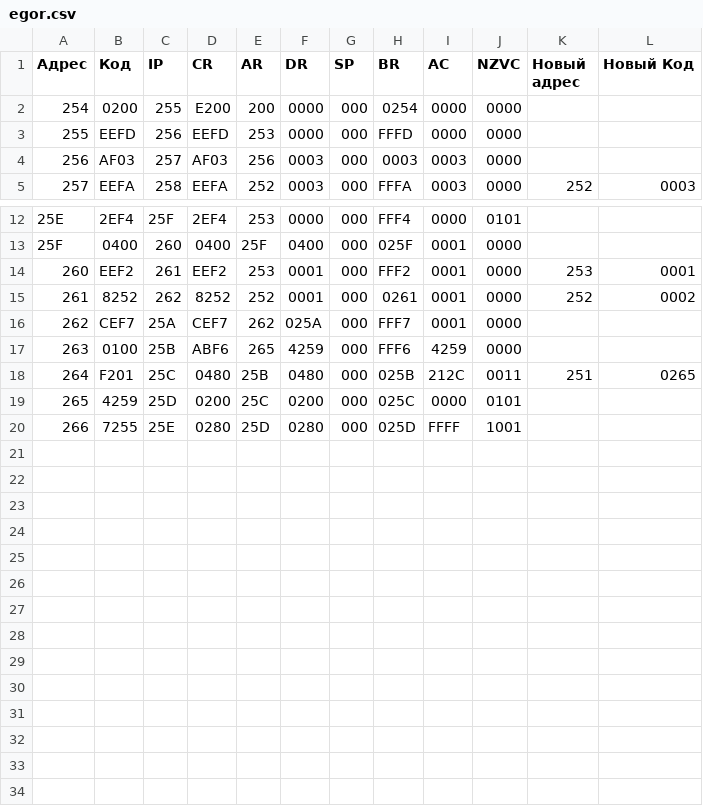
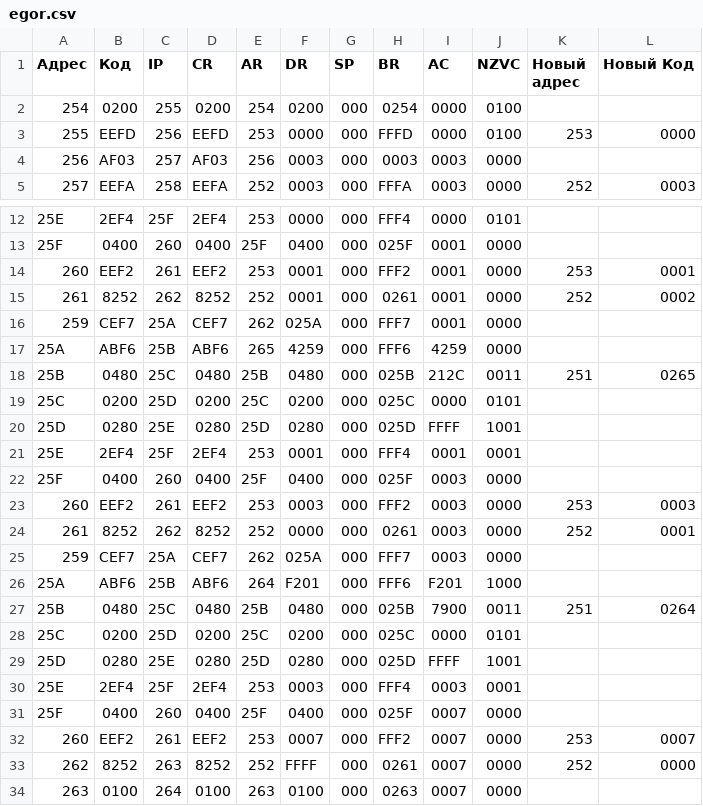
Before and after one commit to foryourselfand/computer_science_basics, a CSV file: tracing/csv/egor.csv, drawn as a sheet; only a part is shown, gaps mark what is left out.

Commit message:
some tracing

```diff
--- a/tracing/csv/egor.csv
+++ b/tracing/csv/egor.csv
@@ -1,4 +1,4 @@
 Адрес,Код,IP,CR,AR,DR,SP,BR,AC,NZVC,Новый адрес,Новый Код
-254,0200,255,E200,200,0000,000,0254,0000,0000,   ,
-255,EEFD,256,EEFD,253,0000,000,FFFD,0000,0000,   ,
+254,0200,255,0200,254,0200,000,0254,0000,0100,   ,
+255,EEFD,256,EEFD,253,0000,000,FFFD,0000,0100,253,0000
 256,AF03,257,AF03,256,0003,000,0003,0003,0000,   ,
@@ -15,6 +15,20 @@
 261,8252,262,8252,252,0001,000,0261,0001,0000,252,0002
-262,CEF7,25A,CEF7,262,025A,000,FFF7,0001,0000,   ,
-263,0100,25B,ABF6,265,4259,000,FFF6,4259,0000,   ,
-264,F201,25C,0480,25B,0480,000,025B,212C,0011,251,0265
-265,4259,25D,0200,25C,0200,000,025C,0000,0101,   ,
-266,7255,25E,0280,25D,0280,000,025D,FFFF,1001,   ,
+259,CEF7,25A,CEF7,262,025A,000,FFF7,0001,0000,   ,
+25A,ABF6,25B,ABF6,265,4259,000,FFF6,4259,0000,   ,
+25B,0480,25C,0480,25B,0480,000,025B,212C,0011,251,0265
+25C,0200,25D,0200,25C,0200,000,025C,0000,0101,   ,
+25D,0280,25E,0280,25D,0280,000,025D,FFFF,1001,   ,
+25E,2EF4,25F,2EF4,253,0001,000,FFF4,0001,0001,   ,
+25F,0400,260,0400,25F,0400,000,025F,0003,0000,   ,
+260,EEF2,261,EEF2,253,0003,000,FFF2,0003,0000,253,0003
+261,8252,262,8252,252,0000,000,0261,0003,0000,252,0001
+259,CEF7,25A,CEF7,262,025A,000,FFF7,0003,0000,   ,
+25A,ABF6,25B,ABF6,264,F201,000,FFF6,F201,1000,   ,
+25B,0480,25C,0480,25B,0480,000,025B,7900,0011,251,0264
+25C,0200,25D,0200,25C,0200,000,025C,0000,0101,   ,
+25D,0280,25E,0280,25D,0280,000,025D,FFFF,1001,   ,
+25E,2EF4,25F,2EF4,253,0003,000,FFF4,0003,0001,   ,
+25F,0400,260,0400,25F,0400,000,025F,0007,0000,   ,
+260,EEF2,261,EEF2,253,0007,000,FFF2,0007,0000,253,0007
+262,8252,263,8252,252,FFFF,000,0261,0007,0000,252,0000
+263,0100,264,0100,263,0100,000,0263,0007,0000,   ,
```
Also changed, not shown: tracing/csv/4114.csv, tracing/csv/4827.csv, 15 other files.
